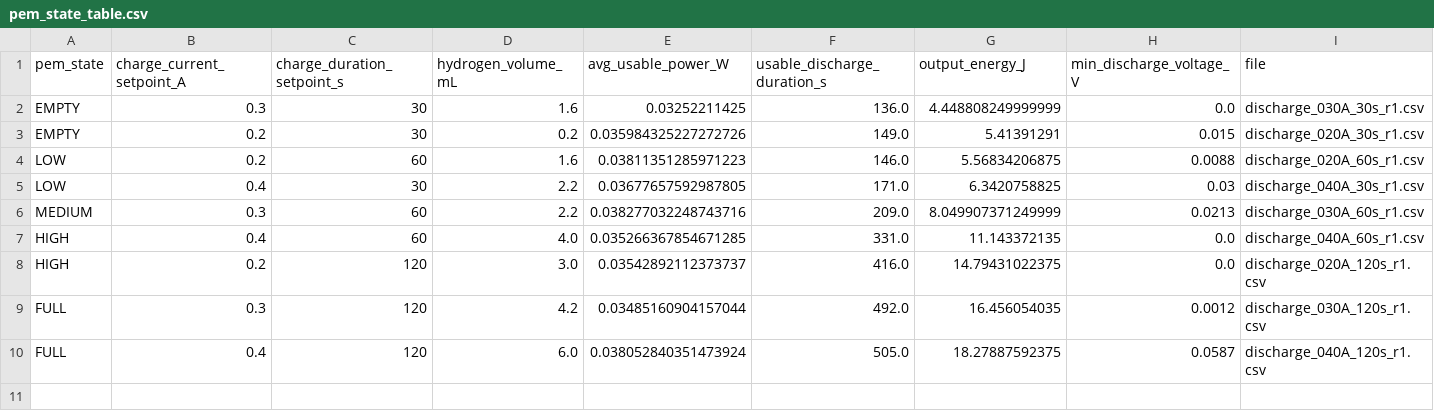
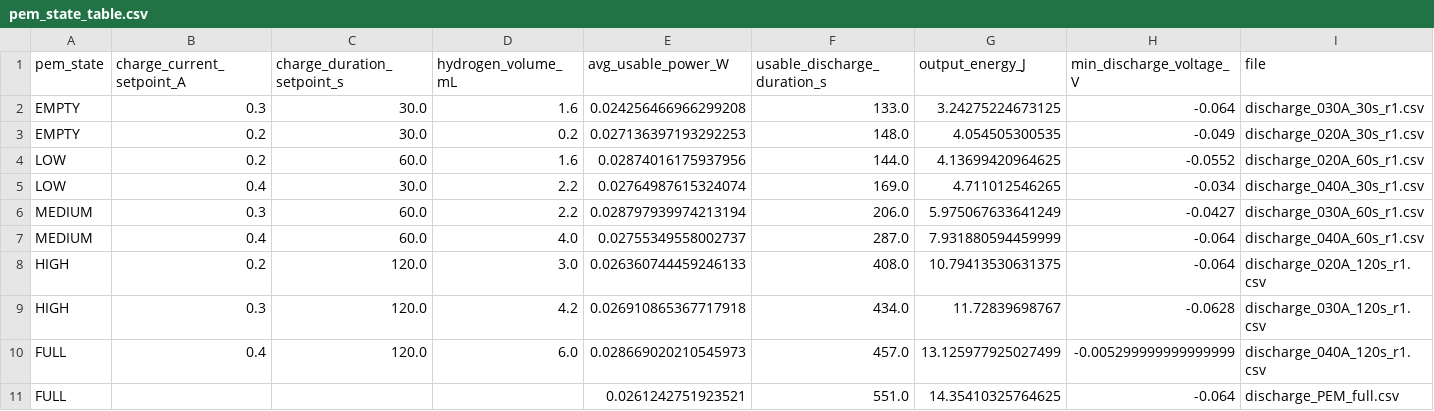
Before and after one commit to MatildeMGM/Bachelor, a CSV file: data_treatment/processed_PEM/pem_state_table.csv, drawn as a sheet.

```diff
--- a/data_treatment/processed_PEM/pem_state_table.csv
+++ b/data_treatment/processed_PEM/pem_state_table.csv
@@ -1,10 +1,11 @@
 pem_state,charge_current_setpoint_A,charge_duration_setpoint_s,hydrogen_volume_mL,avg_usable_power_W,usable_discharge_duration_s,output_energy_J,min_discharge_voltage_V,file
-EMPTY,0.3,30,1.6,0.03252211425,136.0,4.448808249999999,0.0,discharge_030A_30s_r1.csv
-EMPTY,0.2,30,0.2,0.035984325227272726,149.0,5.41391291,0.015,discharge_020A_30s_r1.csv
-LOW,0.2,60,1.6,0.03811351285971223,146.0,5.56834206875,0.0088,discharge_020A_60s_r1.csv
-LOW,0.4,30,2.2,0.03677657592987805,171.0,6.3420758825,0.03,discharge_040A_30s_r1.csv
-MEDIUM,0.3,60,2.2,0.038277032248743716,209.0,8.049907371249999,0.0213,discharge_030A_60s_r1.csv
-HIGH,0.4,60,4.0,0.035266367854671285,331.0,11.143372135,0.0,discharge_040A_60s_r1.csv
-HIGH,0.2,120,3.0,0.03542892112373737,416.0,14.79431022375,0.0,discharge_020A_120s_r1.csv
-FULL,0.3,120,4.2,0.03485160904157044,492.0,16.456054035,0.0012,discharge_030A_120s_r1.csv
-FULL,0.4,120,6.0,0.038052840351473924,505.0,18.27887592375,0.0587,discharge_040A_120s_r1.csv
+EMPTY,0.3,30.0,1.6,0.024256466966299208,133.0,3.24275224673125,-0.064,discharge_030A_30s_r1.csv
+EMPTY,0.2,30.0,0.2,0.027136397193292253,148.0,4.054505300535,-0.049,discharge_020A_30s_r1.csv
+LOW,0.2,60.0,1.6,0.02874016175937956,144.0,4.13699420964625,-0.0552,discharge_020A_60s_r1.csv
+LOW,0.4,30.0,2.2,0.02764987615324074,169.0,4.711012546265,-0.034,discharge_040A_30s_r1.csv
+MEDIUM,0.3,60.0,2.2,0.028797939974213194,206.0,5.975067633641249,-0.0427,discharge_030A_60s_r1.csv
+MEDIUM,0.4,60.0,4.0,0.02755349558002737,287.0,7.931880594459999,-0.064,discharge_040A_60s_r1.csv
+HIGH,0.2,120.0,3.0,0.026360744459246133,408.0,10.79413530631375,-0.064,discharge_020A_120s_r1.csv
+HIGH,0.3,120.0,4.2,0.026910865367717918,434.0,11.72839698767,-0.0628,discharge_030A_120s_r1.csv
+FULL,0.4,120.0,6.0,0.028669020210545973,457.0,13.125977925027499,-0.005299999999999999,discharge_040A_120s_r1.csv
+FULL,,,,0.0261242751923521,551.0,14.35410325764625,-0.064,discharge_PEM_full.csv
```
Also changed, not shown: data_treatment/processed_PEM/pem_charge_discharge_summary.csv, data_treatment/processed_PEM/pem_control_parameters.csv, 8 other files.
